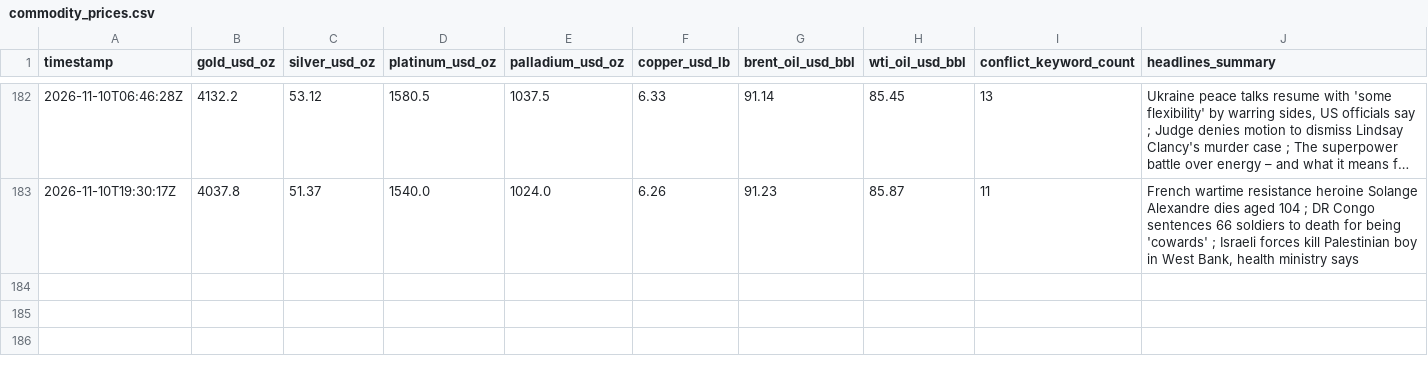
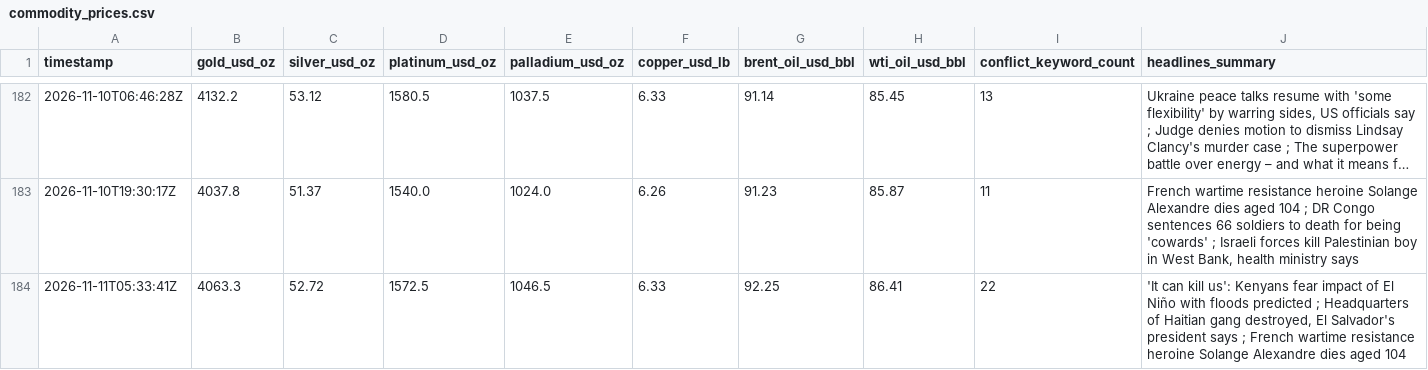
Before and after one commit to vulevu228/MacroConflictTracker, a CSV file: commodity_prices.csv, drawn as a sheet; only a part is shown, gaps mark what is left out; long unchanged cells end in …; the diff names each change by its address in the sheet, - before the commit and + after, or states it on an @@ line.

```diff
--- a/commodity_prices.csv
+++ b/commodity_prices.csv
+row 184: 2026-11-11T05:33:41Z | 4063.3 | 52.72 | 1572.5 | 1046.5 | 6.33 | 92.25 | 86.41 | 22 | 'It can kill us': Kenyans fear impact of El Niño with floods predicted ; Headquarters of Haitian gang destroyed, El Salvador's president says ; French wartime resistance heroine Solange Alexandre dies aged 104
```
